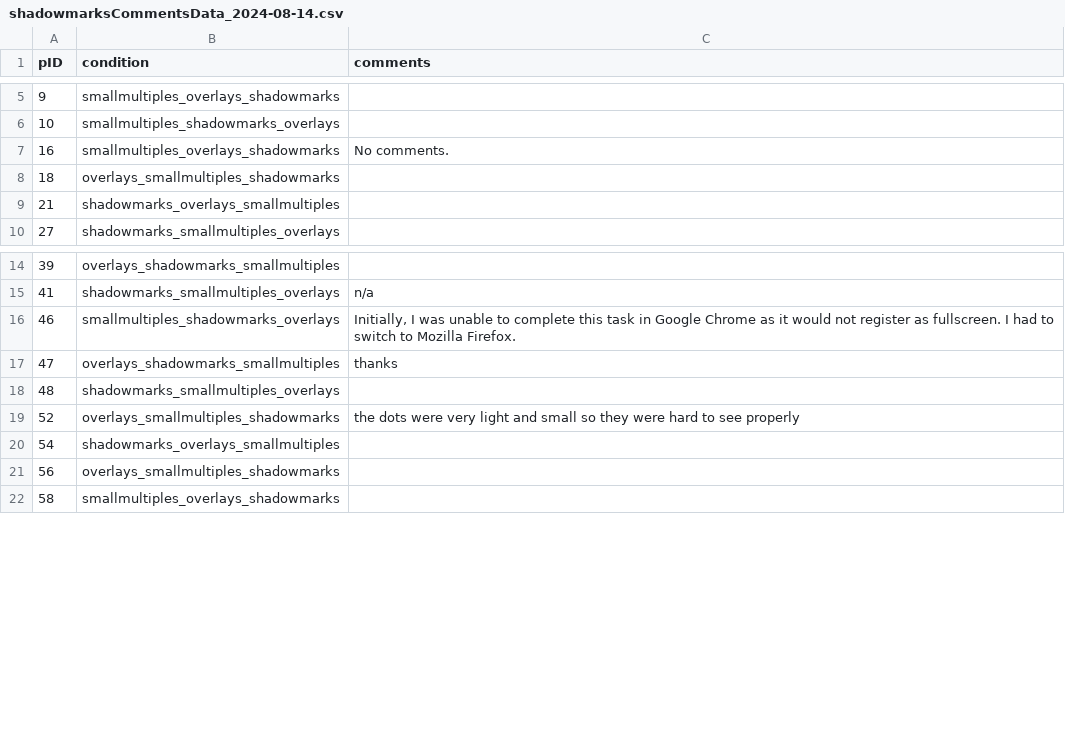
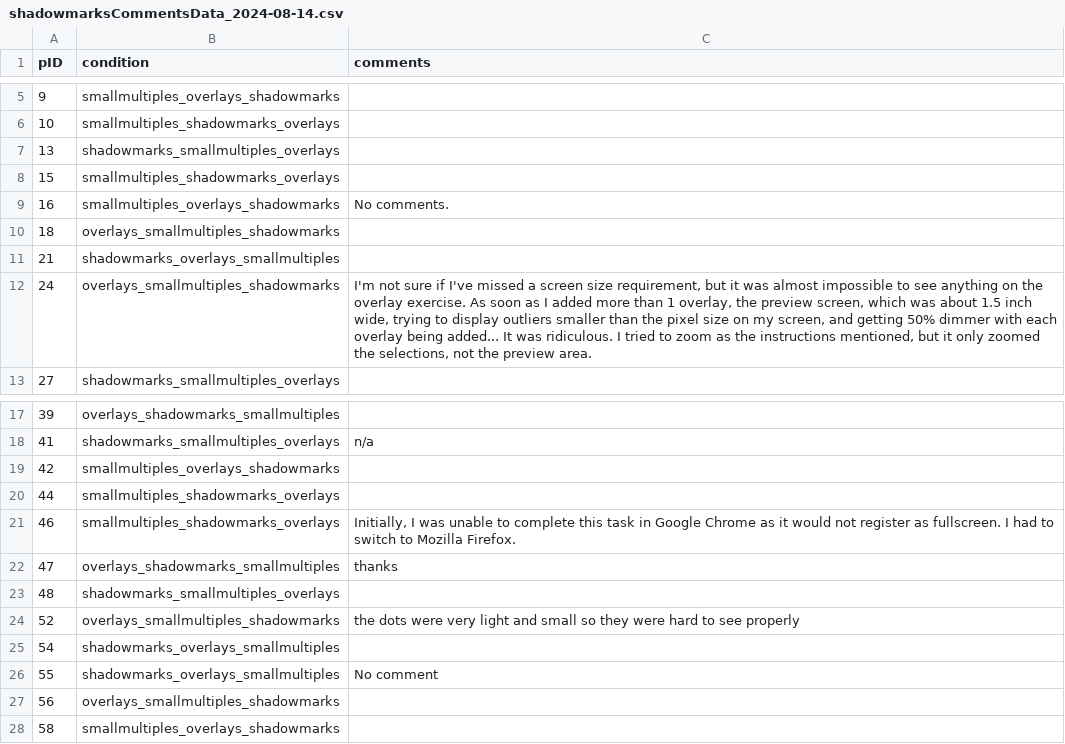
Before and after one commit to AdamBaker01134/ShadowMarks_StudySystem, a CSV file: data/task4/shadowmarksCommentsData_2024-08-14.csv, drawn as a sheet; only a part is shown, gaps mark what is left out; the diff names each change by its address in the sheet, - before the commit and + after, or states it on an @@ line.

```diff
--- a/data/task4/shadowmarksCommentsData_2024-08-14.csv
+++ b/data/task4/shadowmarksCommentsData_2024-08-14.csv
+row 7: 13 | shadowmarks_smallmultiples_overlays
+row 8: 15 | smallmultiples_shadowmarks_overlays
+row 12: 24 | overlays_smallmultiples_shadowmarks | I'm not sure if I've missed a screen size requirement, but it was almost impossible to see anything on the overlay exercise. As soon as I added more than 1 overlay, the preview screen, which was about 1.5 inch wide, trying to display outliers smaller than the pixel size on my screen, and getting 50% dimmer with each overlay being added... It was ridiculous. I tried to zoom as the instructions mentioned, but it only zoomed the selections, not the preview area.
+row 19: 42 | smallmultiples_overlays_shadowmarks
+row 20: 44 | smallmultiples_shadowmarks_overlays
+row 26: 55 | shadowmarks_overlays_smallmultiples | No comment
```
Also changed, not shown: data/task1/export_2024-08-15_21-05.csv, data/task1/shadowmarksPreferenceData_2024-08-15.csv, 14 other files.
